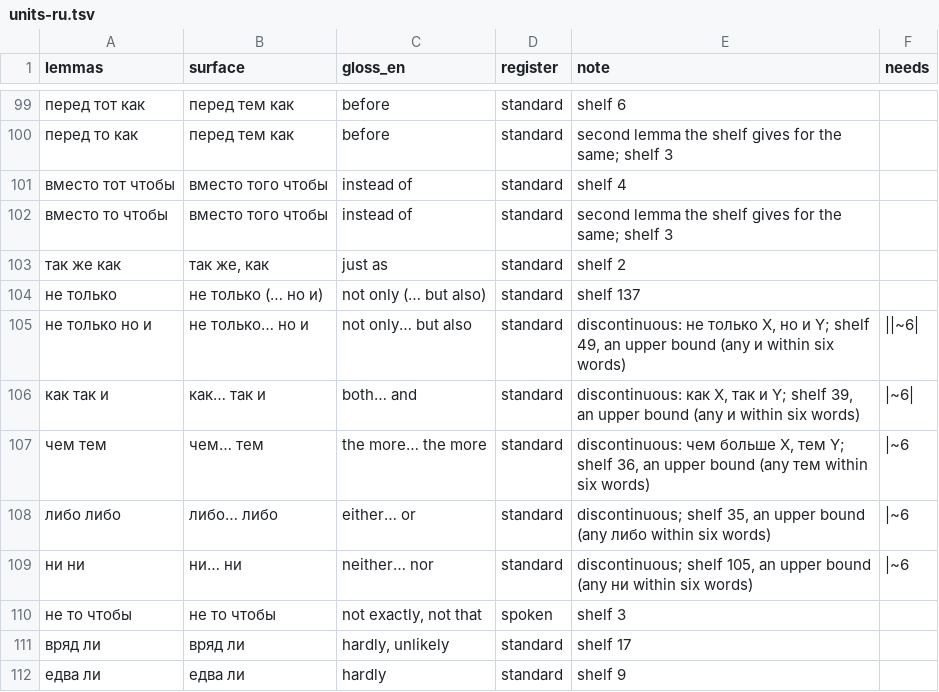
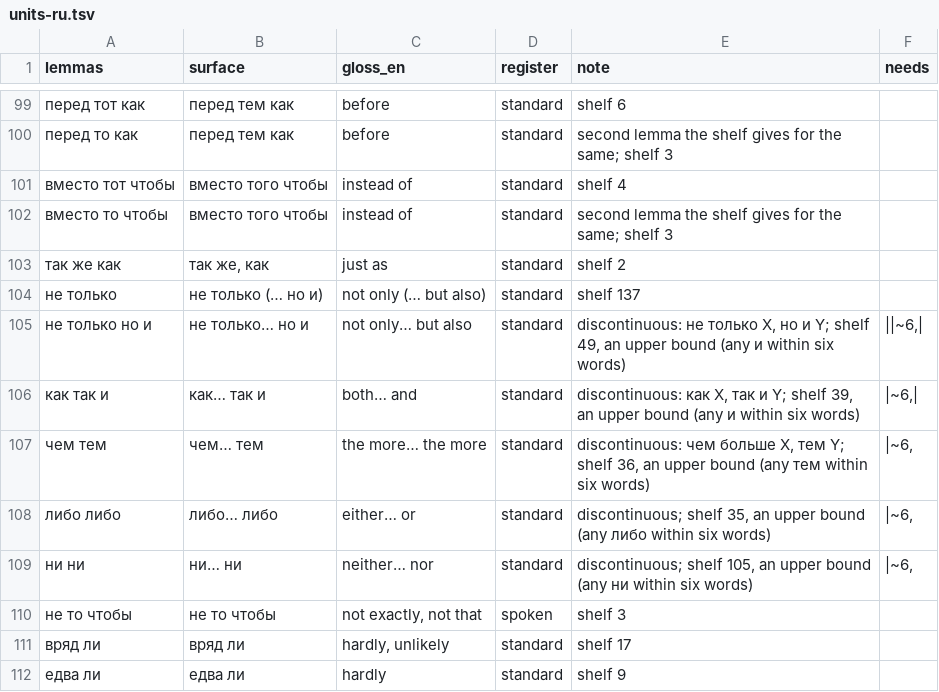
Before and after one commit to DLangellotti/targum, a TSV file: src/targum/units-ru.tsv, drawn as a sheet; only a part is shown, gaps mark what is left out.

```diff
--- a/src/targum/units-ru.tsv
+++ b/src/targum/units-ru.tsv
@@ -104,7 +104,7 @@ lemmas	surface	gloss_en	register	note	needs
 не только	не только (… но и)	not only (… but also)	standard	shelf 137	
-не только но и	не только… но и	not only… but also	standard	discontinuous: не только X, но и Y; shelf 49, an upper bound (any и within six words)	||~6|
-как так и	как… так и	both… and	standard	discontinuous: как X, так и Y; shelf 39, an upper bound (any и within six words)	|~6|
-чем тем	чем… тем	the more… the more	standard	discontinuous: чем больше X, тем Y; shelf 36, an upper bound (any тем within six words)	|~6
-либо либо	либо… либо	either… or	standard	discontinuous; shelf 35, an upper bound (any либо within six words)	|~6
-ни ни	ни… ни	neither… nor	standard	discontinuous; shelf 105, an upper bound (any ни within six words)	|~6
+не только но и	не только… но и	not only… but also	standard	discontinuous: не только X, но и Y; shelf 49, an upper bound (any и within six words)	||~6,|
+как так и	как… так и	both… and	standard	discontinuous: как X, так и Y; shelf 39, an upper bound (any и within six words)	|~6,|
+чем тем	чем… тем	the more… the more	standard	discontinuous: чем больше X, тем Y; shelf 36, an upper bound (any тем within six words)	|~6,
+либо либо	либо… либо	either… or	standard	discontinuous; shelf 35, an upper bound (any либо within six words)	|~6,
+ни ни	ни… ни	neither… nor	standard	discontinuous; shelf 105, an upper bound (any ни within six words)	|~6,
 не то чтобы	не то чтобы	not exactly, not that	spoken	shelf 3	
```
Also changed, not shown: src/targum/units-fr.tsv, 3 other files.
